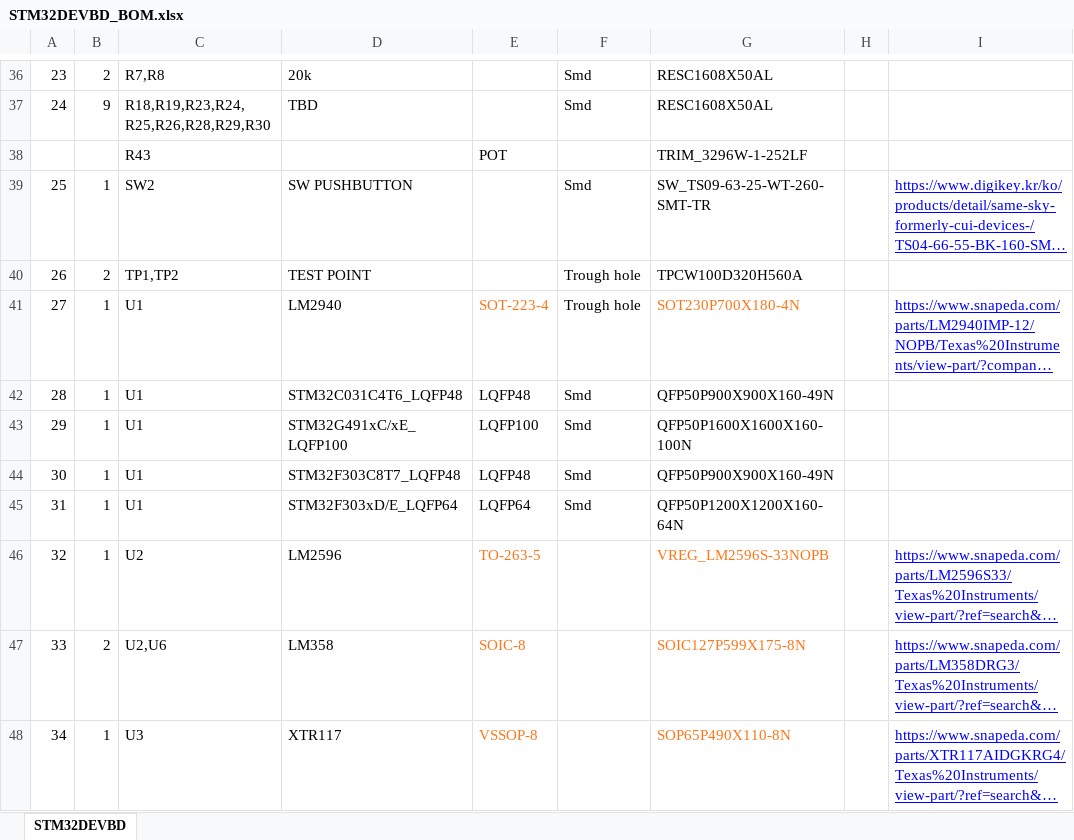
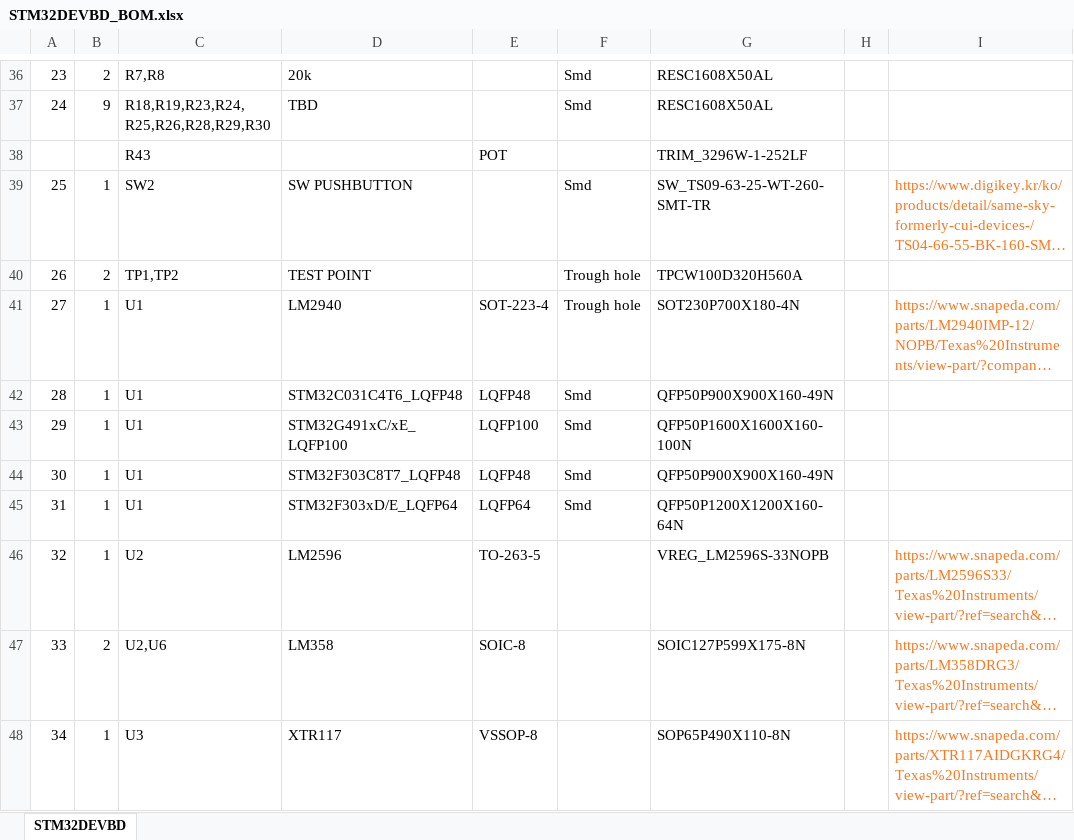
Before and after one commit to kinsy3015/Advanced_Circuit, an Excel workbook: MCU/Stm/STM32DEVBD_BOM.xlsx, sheet STM32DEVBD, drawn as a sheet; only a part is shown, gaps mark what is left out; long unchanged cells end in …; values as stored, in another font and other column widths than the file's, no borders; the diff covers the shown part only; the diff names each change by its address in the sheet, - before the commit and + after, or states it on an @@ line.

```diff
--- a/MCU/Stm/STM32DEVBD_BOM.xlsx (sheet STM32DEVBD)
+++ b/MCU/Stm/STM32DEVBD_BOM.xlsx (sheet STM32DEVBD)
@@ I39 underline: on → off, text colour: #0000FF → #FF761A @@
-E41 text colour: #FF761A
+E41 text colour: black
-G41 text colour: #FF761A
+G41 text colour: black
@@ I41 underline: on → off, text colour: #0000FF → #FF761A @@
-E46:E48 text colour: #FF761A
+E46:E48 text colour: black
-G46:G48 text colour: #FF761A
+G46:G48 text colour: black
@@ I46:I48 underline: on → off, text colour: #0000FF → #FF761A @@
```
Also changed, not shown: cell formats elsewhere in this sheet, 23 other files.
